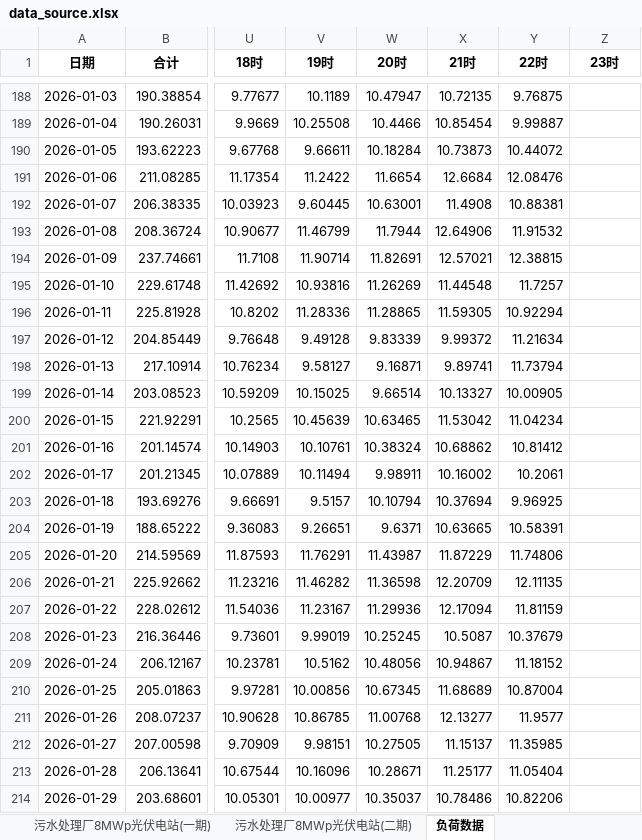
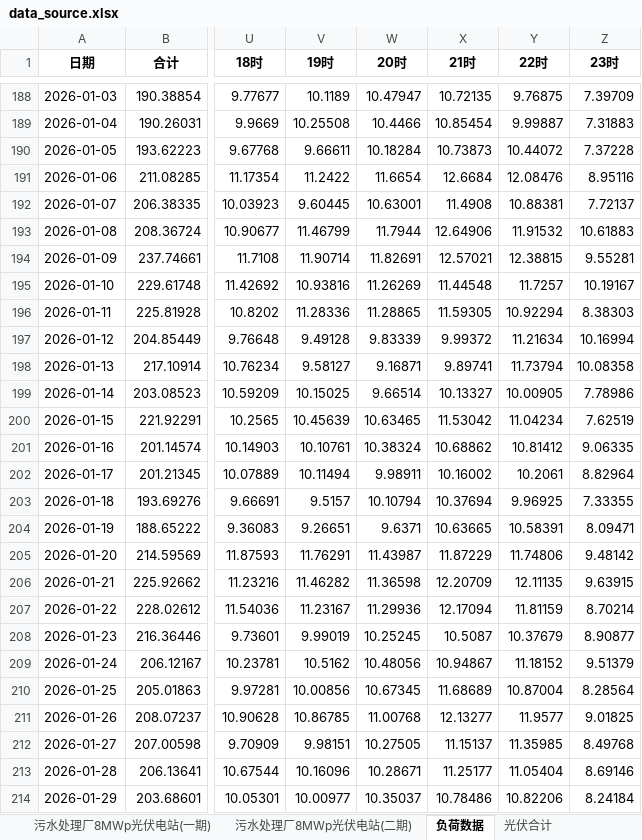
Before and after one commit to LY-muyanshiqi/Zero-Carbon-Decarbonization-Technology, an Excel workbook: 模块二/data_source.xlsx, sheet 负荷数据, drawn as a sheet; only a part is shown, gaps mark what is left out; values as stored, in another font and other column widths than the file's, no borders; the diff covers the shown part only; the diff names each change by its address in the sheet, - before the commit and + after, or states it on an @@ line.

```diff
--- a/模块二/data_source.xlsx (sheet 负荷数据)
+++ b/模块二/data_source.xlsx (sheet 负荷数据)
+sheet tab: 光伏合计
-Z188 (23时): (empty)
+Z188 (23时): 7.39709
-Z189 (23时): (empty)
+Z189 (23时): 7.31883
-Z190 (23时): (empty)
+Z190 (23时): 7.37228
-Z191 (23时): (empty)
+Z191 (23时): 8.95116
-Z192 (23时): (empty)
+Z192 (23时): 7.72137
-Z193 (23时): (empty)
+Z193 (23时): 10.61883
-Z194 (23时): (empty)
+Z194 (23时): 9.55281
-Z195 (23时): (empty)
+Z195 (23时): 10.19167
-Z196 (23时): (empty)
+Z196 (23时): 8.38303
-Z197 (23时): (empty)
+Z197 (23时): 10.16994
-Z198 (23时): (empty)
+Z198 (23时): 10.08358
-Z199 (23时): (empty)
+Z199 (23时): 7.78986
-Z200 (23时): (empty)
+Z200 (23时): 7.62519
-Z201 (23时): (empty)
+Z201 (23时): 9.06335
-Z202 (23时): (empty)
+Z202 (23时): 8.82964
-Z203 (23时): (empty)
+Z203 (23时): 7.33355
-Z204 (23时): (empty)
+Z204 (23时): 8.09471
-Z205 (23时): (empty)
+Z205 (23时): 9.48142
-Z206 (23时): (empty)
+Z206 (23时): 9.63915
-Z207 (23时): (empty)
+Z207 (23时): 8.70214
-Z208 (23时): (empty)
+Z208 (23时): 8.90877
-Z209 (23时): (empty)
+Z209 (23时): 9.51379
-Z210 (23时): (empty)
+Z210 (23时): 8.28564
-Z211 (23时): (empty)
+Z211 (23时): 9.01825
-Z212 (23时): (empty)
+Z212 (23时): 8.49768
-Z213 (23时): (empty)
+Z213 (23时): 8.69146
-Z214 (23时): (empty)
+Z214 (23时): 8.24184
```
Also changed, not shown: 128 edited cells elsewhere in this sheet, 17 other files.
